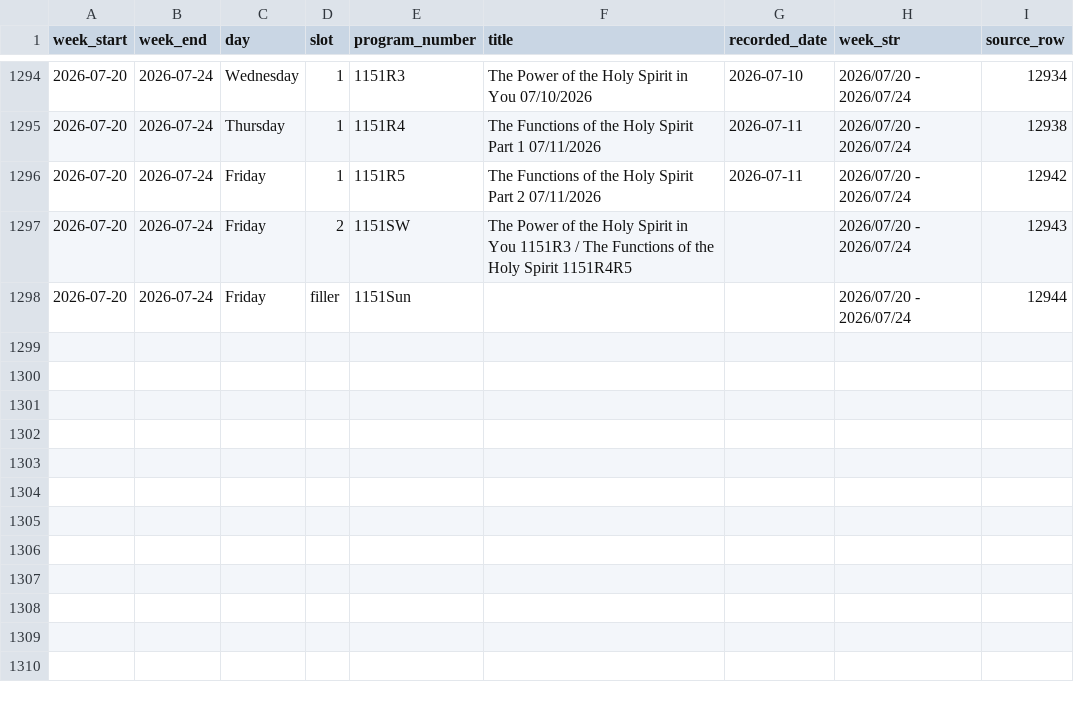
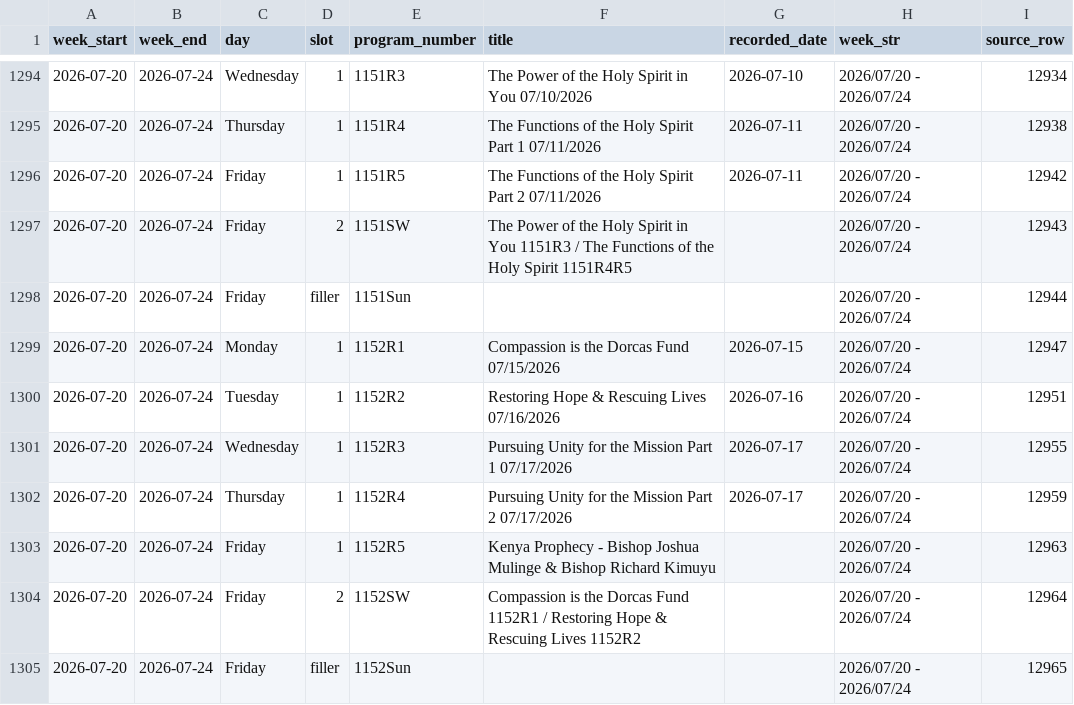
Before and after one commit to JHansenWMI/rumble-WMI-videos, a CSV file: Intra Support Files/radio_programs.csv, drawn as a sheet; only a part is shown, gaps mark what is left out; the diff names each change by its address in the sheet, - before the commit and + after, or states it on an @@ line.

Commit message:
Update radio and shortwave schedules from Warning! Radio spreadsheet

```diff
--- a/Intra Support Files/radio_programs.csv
+++ b/Intra Support Files/radio_programs.csv
+row 1299: 2026-07-20 | 2026-07-24 | Monday | 1 | 1152R1 | Compassion is the Dorcas Fund 07/15/2026 | 2026-07-15 | 2026/07/20 - 2026/07/24 | 12947
+row 1300: 2026-07-20 | 2026-07-24 | Tuesday | 1 | 1152R2 | Restoring Hope & Rescuing Lives 07/16/2026 | 2026-07-16 | 2026/07/20 - 2026/07/24 | 12951
+row 1301: 2026-07-20 | 2026-07-24 | Wednesday | 1 | 1152R3 | Pursuing Unity for the Mission Part 1 07/17/2026 | 2026-07-17 | 2026/07/20 - 2026/07/24 | 12955
+row 1302: 2026-07-20 | 2026-07-24 | Thursday | 1 | 1152R4 | Pursuing Unity for the Mission Part 2 07/17/2026 | 2026-07-17 | 2026/07/20 - 2026/07/24 | 12959
+row 1303: 2026-07-20 | 2026-07-24 | Friday | 1 | 1152R5 | Kenya Prophecy - Bishop Joshua Mulinge & Bishop Richard Kimuyu |  | 2026/07/20 - 2026/07/24 | 12963
+row 1304: 2026-07-20 | 2026-07-24 | Friday | 2 | 1152SW | Compassion is the Dorcas Fund 1152R1 / Restoring Hope & Rescuing Lives 1152R2 |  | 2026/07/20 - 2026/07/24 | 12964
+row 1305: 2026-07-20 | 2026-07-24 | Friday | filler | 1152Sun |  |  | 2026/07/20 - 2026/07/24 | 12965
```
Also changed, not shown: 2 other files.
